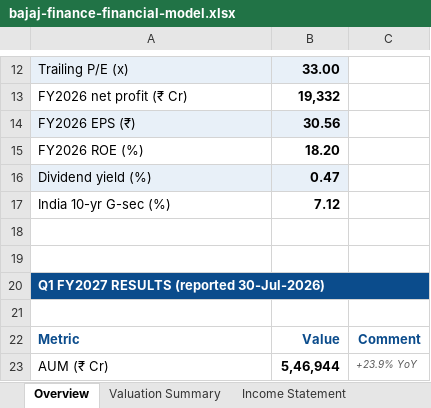
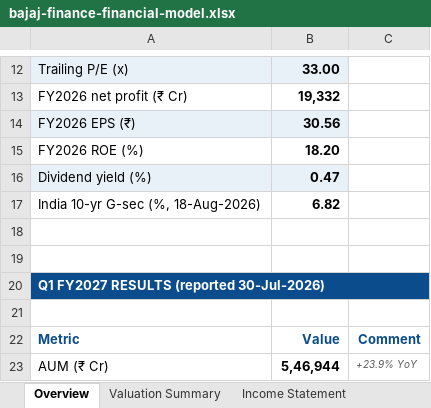
Before and after one commit to debjitmukherjee1/debjitmukherjee1.github.io, an Excel workbook: assets/files/bajaj-finance-financial-model.xlsx, sheet Overview, drawn as a sheet; only a part is shown, gaps mark what is left out; values as stored, in another font and other column widths than the file's, no borders; removed rows and columns are numbered as before the commit, all else as after; the diff names each change by its address in the sheet, - before the commit and + after, or states it on an @@ line.

```diff
--- a/assets/files/bajaj-finance-financial-model.xlsx (sheet Overview)
+++ b/assets/files/bajaj-finance-financial-model.xlsx (sheet Overview)
-row 17: India 10-yr G-sec (%) | 7.12
+row 17: India 10-yr G-sec (%, 18-Aug-2026) | 6.82
```
Also changed, not shown: sheet Valuation Summary, sheet Peer Comps, 1 other file.
